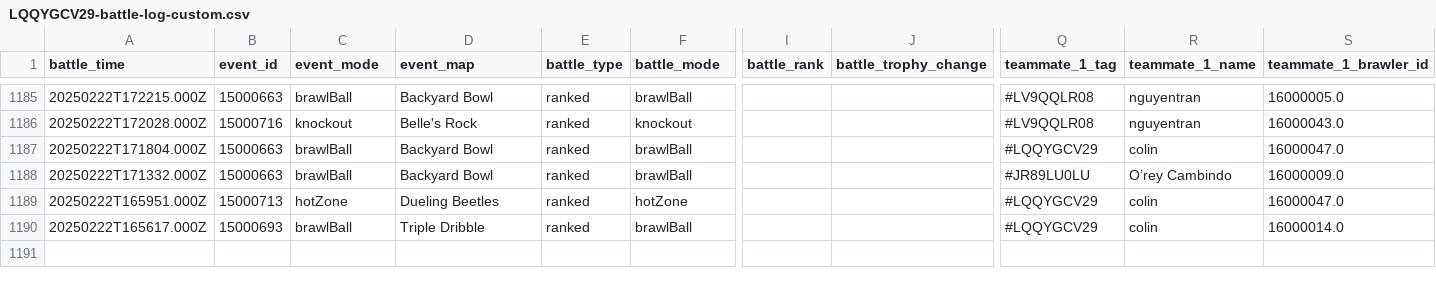
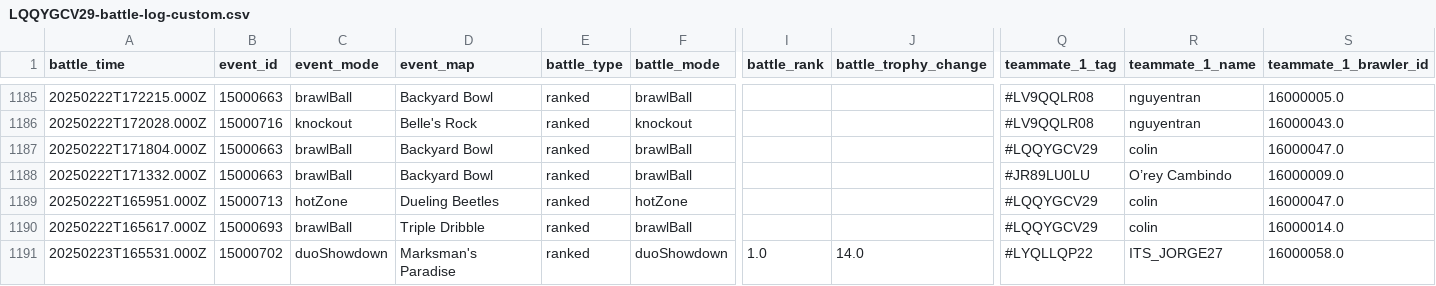
Before and after one commit to connorli18/brawl-stats, a CSV file: created-logs-per-player/LQQYGCV29-battle-log-custom.csv, drawn as a sheet; only a part is shown, gaps mark what is left out; rows hold the shown columns only; the diff names each change by its address in the sheet, - before the commit and + after, or states it on an @@ line.

```diff
--- a/created-logs-per-player/LQQYGCV29-battle-log-custom.csv
+++ b/created-logs-per-player/LQQYGCV29-battle-log-custom.csv
+row 1191: 20250223T165531.000Z | 15000702 | duoShowdown | Marksman's Paradise | ranked | duoShowdown | 1.0 | 14.0 | #LYQLLQP22 | ITS_JORGE27 | 16000058.0
```
Also changed, not shown: created-logs-per-player/2LV0PLP8G-battle-log-custom.csv, created-logs-per-player/89RPYYQJG-battle-log-custom.csv, 26 other files.
